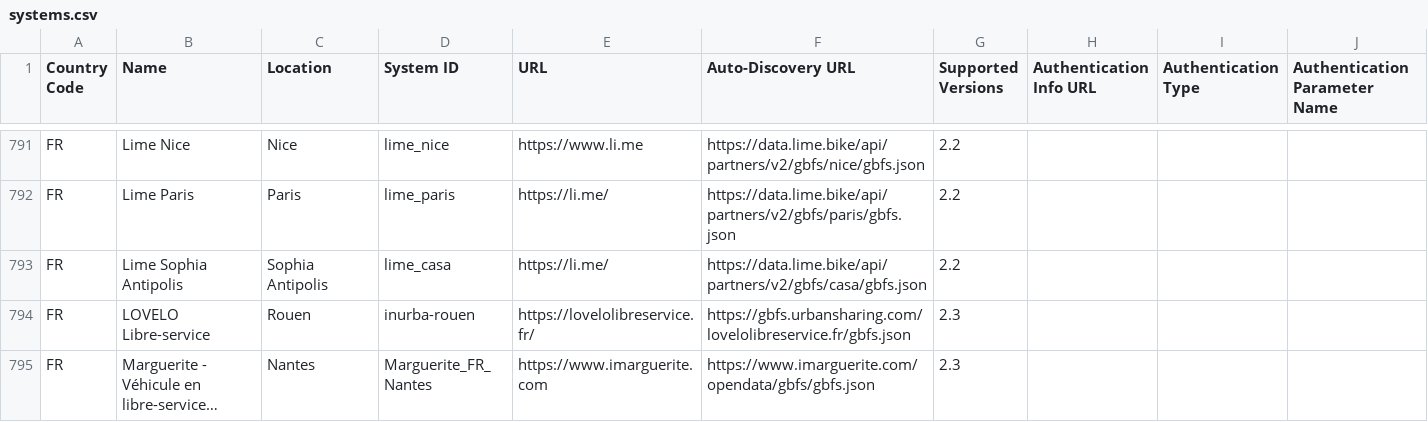
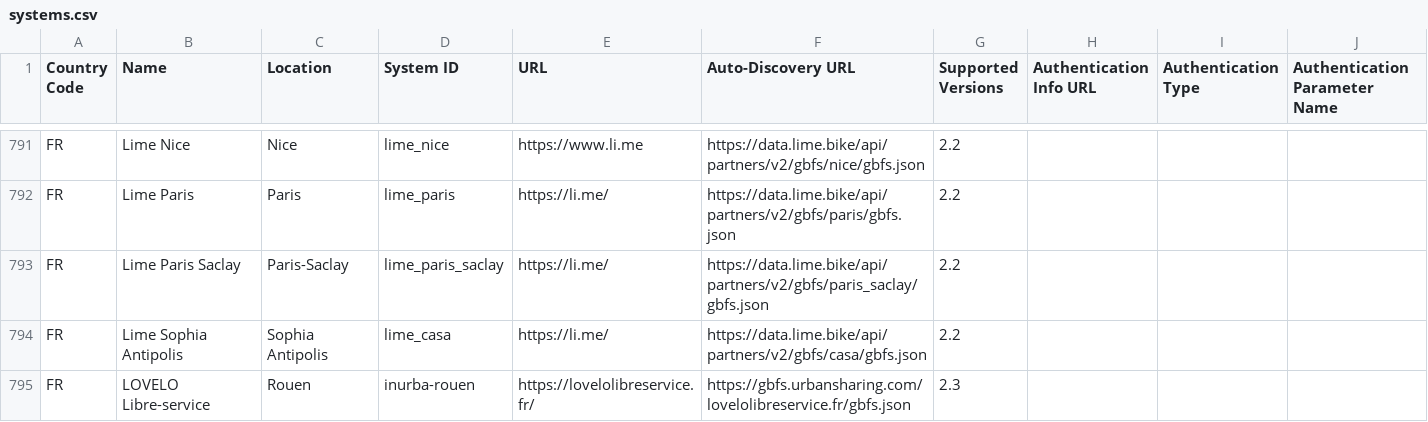
Before and after one commit to MobilityData/gbfs, a CSV file: systems.csv, drawn as a sheet; only a part is shown, gaps mark what is left out; the shorter side is filled out with more unchanged rows; long unchanged cells end in ….

Commit message:
Add 1 feed from Lime in France

```diff
--- a/systems.csv
+++ b/systems.csv
@@ -792,2 +792,3 @@ FR,Lime Nice,Nice,lime_nice,https://www.li.me,https://data.lime.bike/api/partner
 FR,Lime Paris,Paris,lime_paris,https://li.me/,https://data.lime.bike/api/partners/v2/gbfs/paris/gbfs.json,2.2,,,
+FR,Lime Paris Saclay,Paris-Saclay,lime_paris_saclay,https://li.me/,https://data.lime.bike/api/partners/v2/gbfs/paris_saclay/gbfs.json,2.2,,,
 FR,Lime Sophia Antipolis,Sophia Antipolis,lime_casa,https://li.me/,https://data.lime.bike/api/partners/v2/gbfs/casa/gbfs.json,2.2,,,
```
